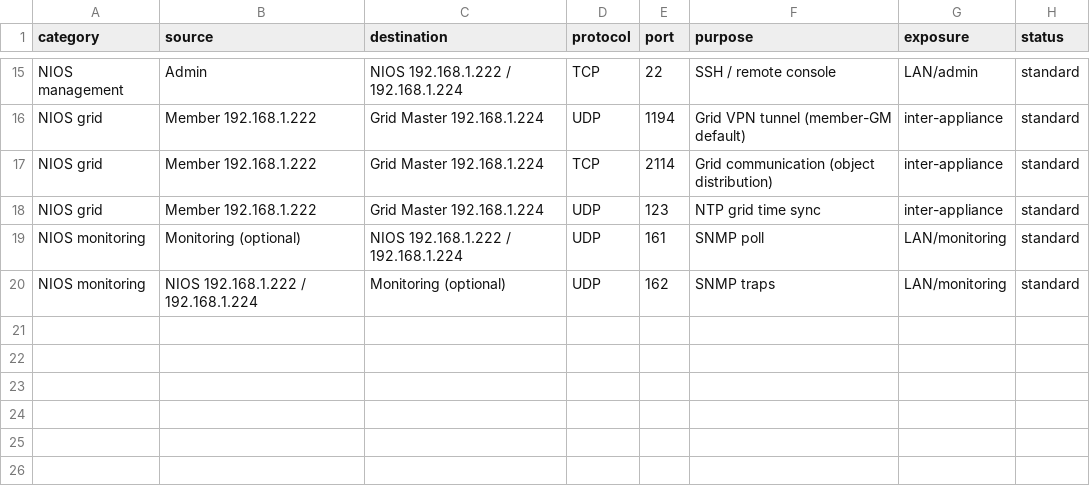
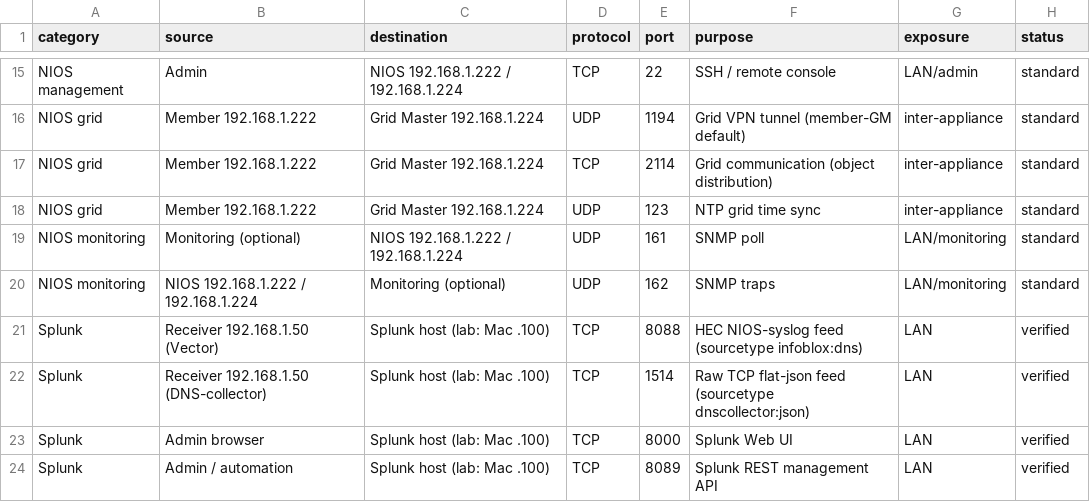
Before and after one commit to tshoush/DNSTAP2, a CSV file: docs/ports.csv, drawn as a sheet; only a part is shown, gaps mark what is left out; the diff names each change by its address in the sheet, - before the commit and + after, or states it on an @@ line.

```diff
--- a/docs/ports.csv
+++ b/docs/ports.csv
+row 21: Splunk | Receiver 192.168.1.50 (Vector) | Splunk host (lab: Mac .100) | TCP | 8088 | HEC NIOS-syslog feed (sourcetype infoblox:dns) | LAN | verified
+row 22: Splunk | Receiver 192.168.1.50 (DNS-collector) | Splunk host (lab: Mac .100) | TCP | 1514 | Raw TCP flat-json feed (sourcetype dnscollector:json) | LAN | verified
+row 23: Splunk | Admin browser | Splunk host (lab: Mac .100) | TCP | 8000 | Splunk Web UI | LAN | verified
+row 24: Splunk | Admin / automation | Splunk host (lab: Mac .100) | TCP | 8089 | Splunk REST management API | LAN | verified
```
Also changed, not shown: 12 other files.
